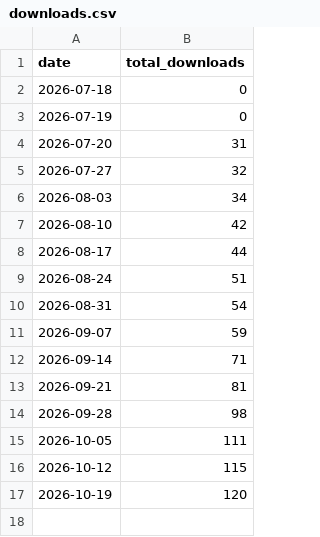
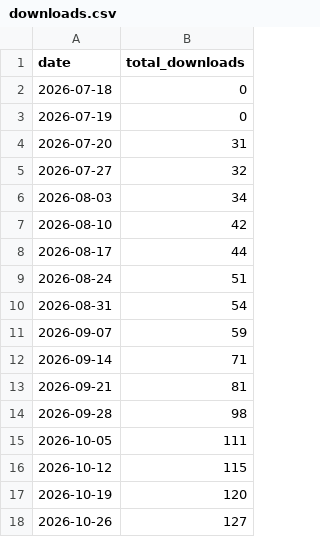
Before and after one commit to mnow-dev/AndroidFiles, a CSV file: traffic/downloads.csv, drawn as a sheet.

```diff
--- a/traffic/downloads.csv
+++ b/traffic/downloads.csv
@@ -17 +17,2 @@ date,total_downloads
 2026-10-19,120
+2026-10-26,127
```
Also changed, not shown: 2 other files.
